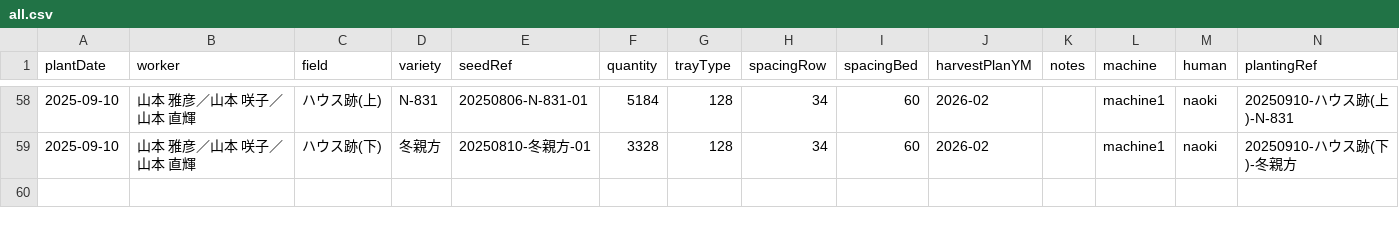
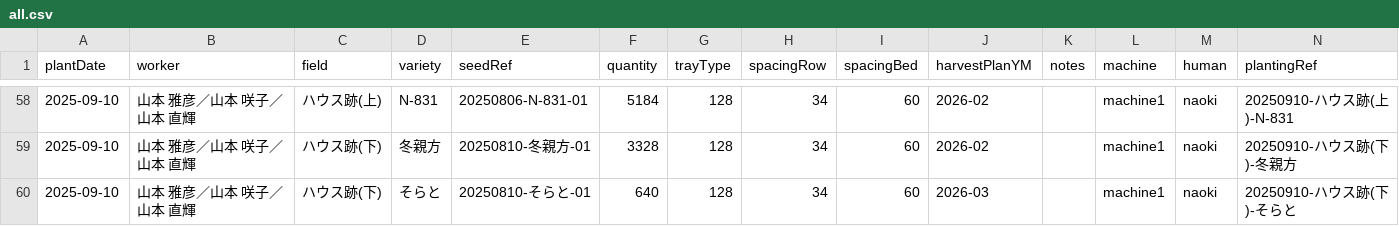
Before and after one commit to yamamoto-to-farm/yamamoto-farm-log, a CSV file: logs/planting/all.csv, drawn as a sheet; only a part is shown, gaps mark what is left out.

```diff
--- a/logs/planting/all.csv
+++ b/logs/planting/all.csv
@@ -59 +59,2 @@ plantDate,worker,field,variety,seedRef,quantity,trayType,spacingRow,spacingBed,h
 2025-09-10,山本 雅彦／山本 咲子／山本 直輝,ハウス跡(下),冬親方,20250810-冬親方-01,3328,128,34,60,2026-02,,machine1,naoki,20250910-ハウス跡(下)-冬親方
+2025-09-10,山本 雅彦／山本 咲子／山本 直輝,ハウス跡(下),そらと,20250810-そらと-01,640,128,34,60,2026-03,,machine1,naoki,20250910-ハウス跡(下)-そらと
```
Also changed, not shown: 1 other file.
